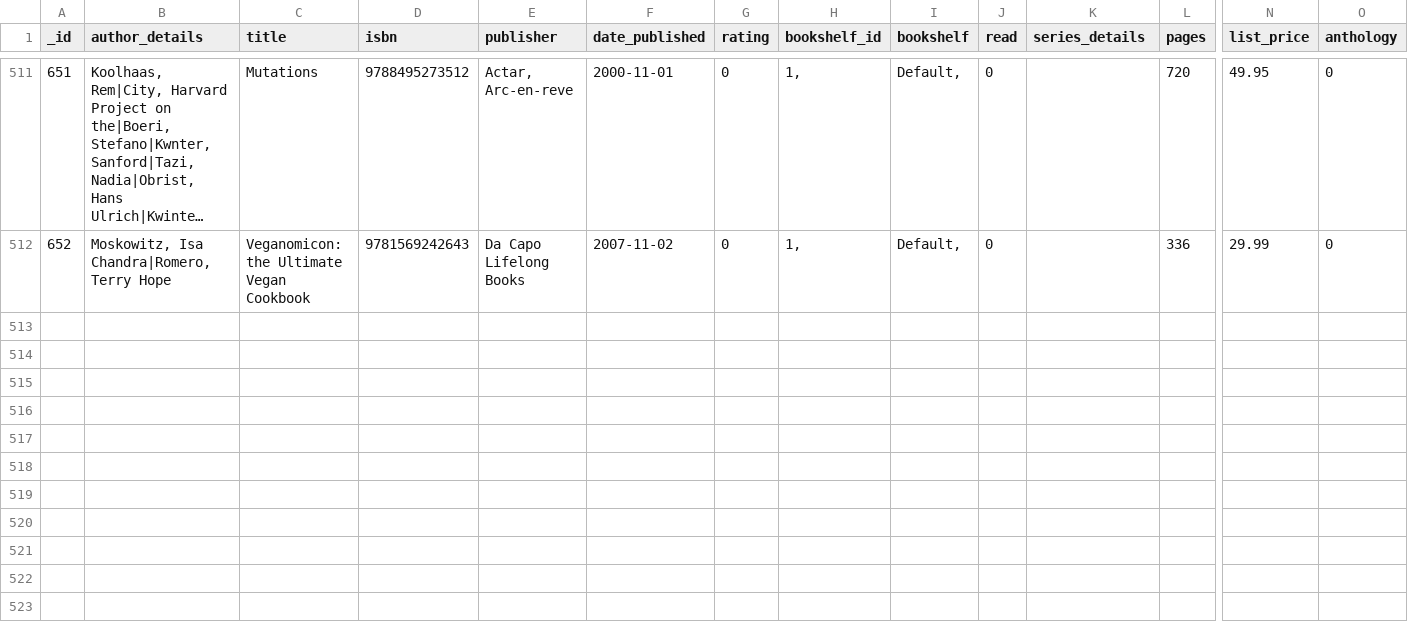
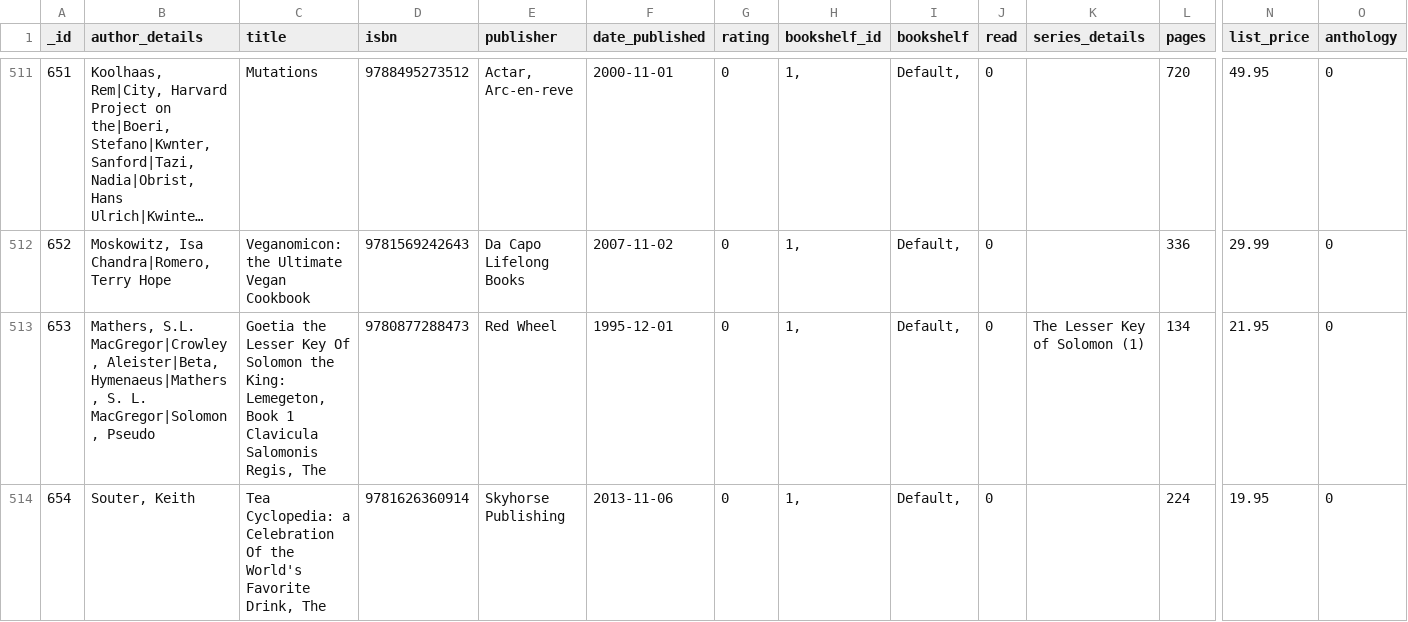
Before and after one commit to mouse-reeve/book-catalogue, a CSV file: canonical.csv, drawn as a sheet; only a part is shown, gaps mark what is left out; long unchanged cells end in …; rows hold the shown columns only; the diff names each change by its address in the sheet, - before the commit and + after, or states it on an @@ line.

Commit message:
First batch in from powells
The big load is still in the mail

```diff
--- a/canonical.csv
+++ b/canonical.csv
+row 513: 653 | Mathers, S.L. MacGregor|Crowley, Aleister|Beta, Hymenaeus|Mathers, S. L. MacGregor|Solomon, Pseudo | Goetia the Lesser Key Of Solomon the King: Lemegeton, Book 1 Clavicula Salomonis Regis, The | 9780877288473 | Red Wheel | 1995-12-01 | 0 | 1, | Default, | 0 | The Lesser Key of Solomon (1) | 134 | 21.95 | 0
+row 514: 654 | Souter, Keith | Tea Cyclopedia: a Celebration Of the World's Favorite Drink, The | 9781626360914 | Skyhorse Publishing | 2013-11-06 | 0 | 1, | Default, | 0 |  | 224 | 19.95 | 0
```
